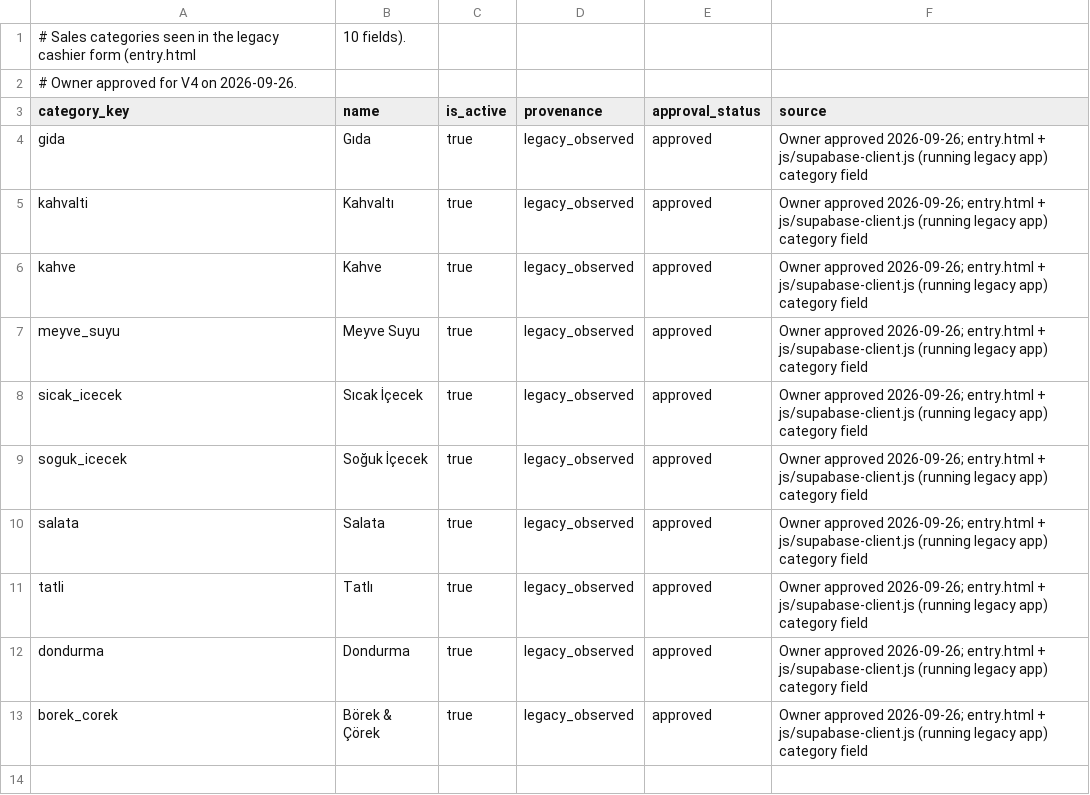
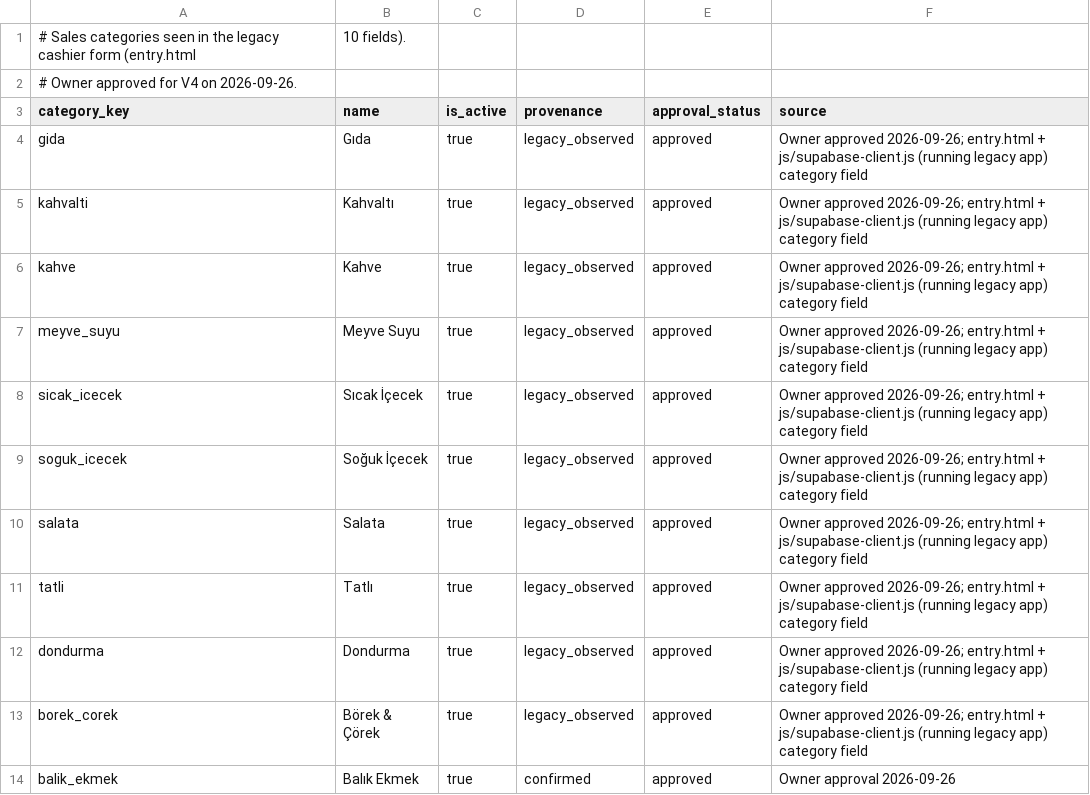
Before and after one commit to Methefor/Rumeli-iskelesi-yonetim, a CSV file: operating-data/real/sales_categories.csv, drawn as a sheet; the diff names each change by its address in the sheet, - before the commit and + after, or states it on an @@ line.

```diff
--- a/operating-data/real/sales_categories.csv
+++ b/operating-data/real/sales_categories.csv
+row 14: balik_ekmek | Balık Ekmek | true | confirmed | approved | Owner approval 2026-09-26
```
Also changed, not shown: operating-data/real/category_branches.csv, operating-data/real/registers.csv, 11 other files.
